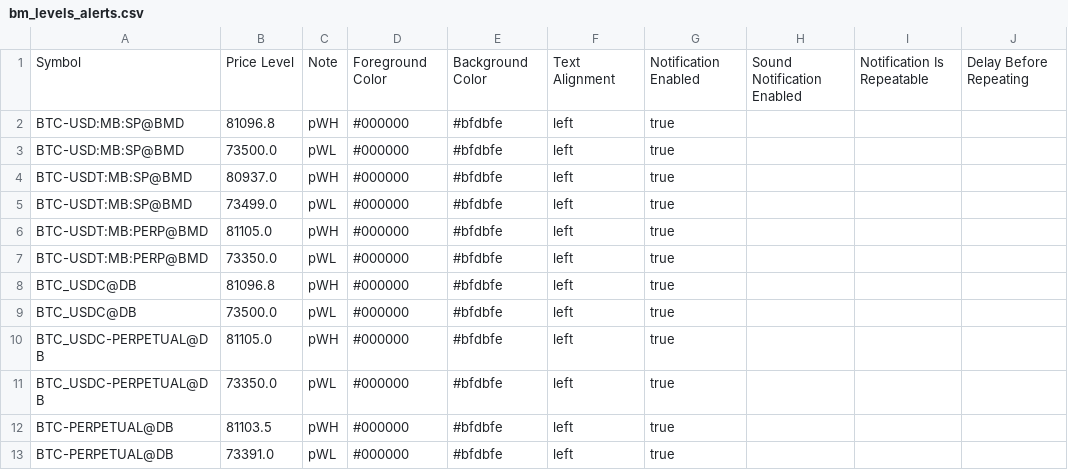
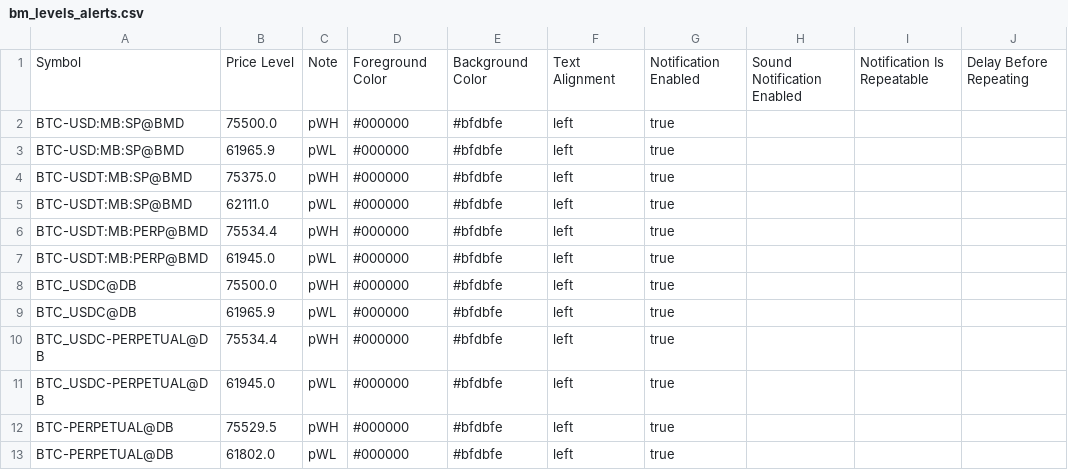
Before and after one commit to trendset1/bm-levels, a CSV file: bm_levels_alerts.csv, drawn as a sheet; only a part is shown; the diff names each change by its address in the sheet, - before the commit and + after, or states it on an @@ line.

```diff
--- a/bm_levels_alerts.csv
+++ b/bm_levels_alerts.csv
-B2: 81096.8
+B2: 75500.0
-B3: 73500.0
+B3: 61965.9
-B4: 80937.0
+B4: 75375.0
-B5: 73499.0
+B5: 62111.0
-B6: 81105.0
+B6: 75534.4
-B7: 73350.0
+B7: 61945.0
-B8: 81096.8
+B8: 75500.0
-B9: 73500.0
+B9: 61965.9
-B10: 81105.0
+B10: 75534.4
-B11: 73350.0
+B11: 61945.0
-B12: 81103.5
+B12: 75529.5
-B13: 73391.0
+B13: 61802.0
```
Also changed, not shown: bm_levels.csv.
